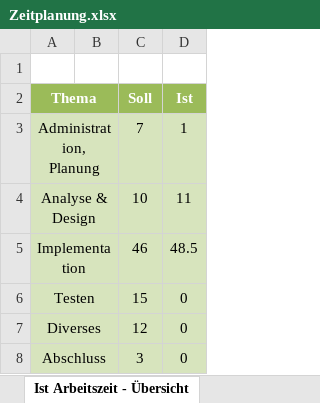
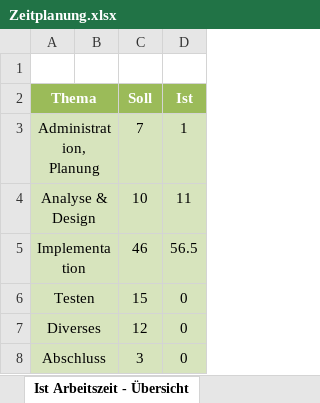
Before and after one commit to NoahZiltener/BLJ-Zeiterfassungssystem, an Excel workbook: doc/Zeitplanung.xlsx, sheet Ist Arbeitszeit - Übersicht, drawn as a sheet; values as stored, in another font and other column widths than the file's, no borders; charts and pictures not drawn; the diff names each change by its address in the sheet, - before the commit and + after, or states it on an @@ line.

```diff
--- a/doc/Zeitplanung.xlsx (sheet Ist Arbeitszeit - Übersicht)
+++ b/doc/Zeitplanung.xlsx (sheet Ist Arbeitszeit - Übersicht)
-D5 (Ist): 48.5
+D5 (Ist): 56.5
```
Also changed, not shown: sheet Zeitplanung, charts or pictures, 5 other files.
